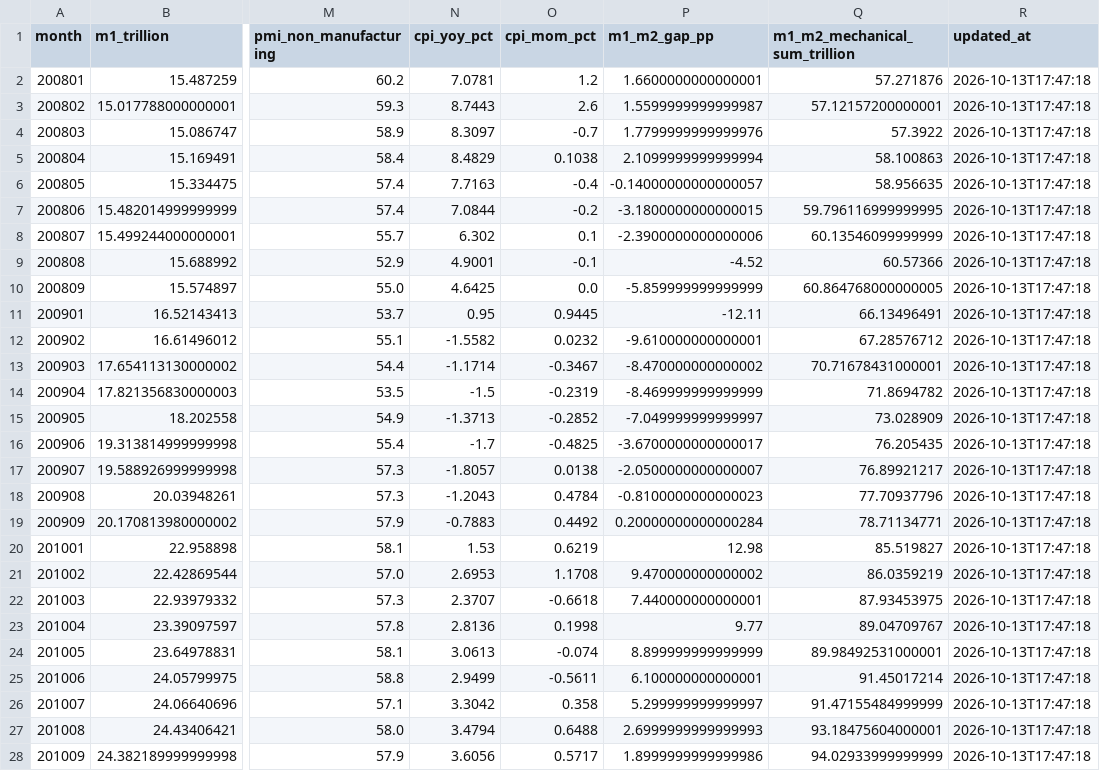
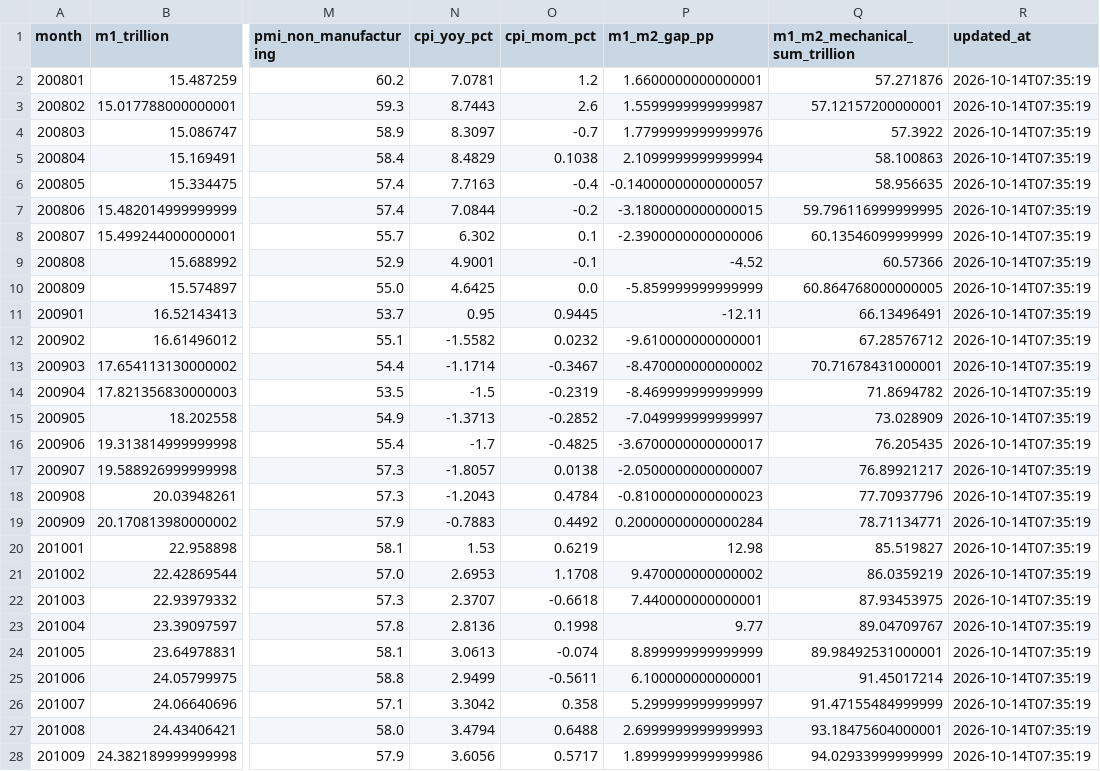
Before and after one commit to littlepeachh/macroscope-dashboard-v7, a CSV file: data/macro.csv, drawn as a sheet; only a part is shown, gaps mark what is left out; the diff covers the shown part only; the diff names each change by its address in the sheet, - before the commit and + after, or states it on an @@ line.

```diff
--- a/data/macro.csv
+++ b/data/macro.csv
-R2:R28 (updated_at): 2026-10-13T17:47:18
+R2:R28 (updated_at): 2026-10-14T07:35:19
```
Also changed, not shown: 146 edited cells elsewhere in this file, data/liquidity.csv, 3 other files.
